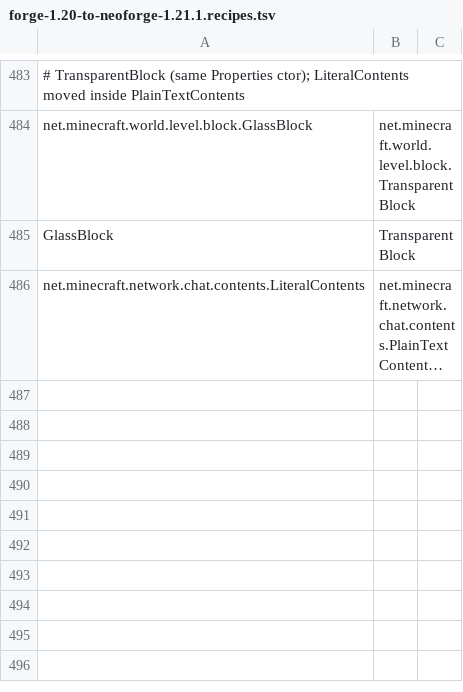
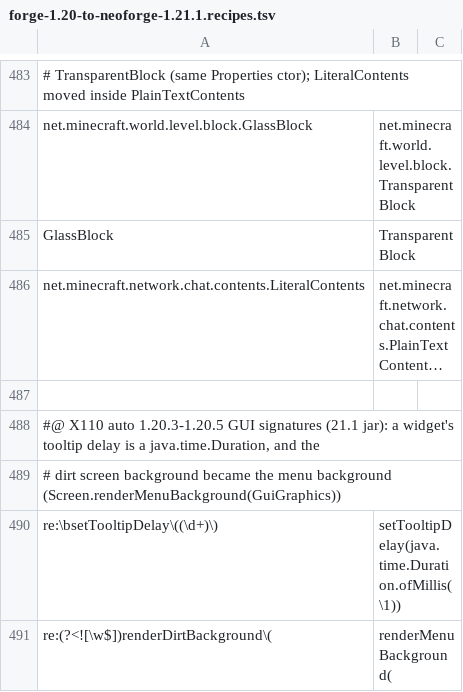
Before and after one commit to jivinstev/mc-mod-version-upgrade, a TSV file: tools/recipes/forge-1.20-to-neoforge-1.21.1.recipes.tsv, drawn as a sheet; only a part is shown, gaps mark what is left out; long unchanged cells end in …; the diff names each change by its address in the sheet, - before the commit and + after, or states it on an @@ line.

```diff
--- a/tools/recipes/forge-1.20-to-neoforge-1.21.1.recipes.tsv
+++ b/tools/recipes/forge-1.20-to-neoforge-1.21.1.recipes.tsv
+row 487: (empty)
+row 488: #@ X110 auto 1.20.3-1.20.5 GUI signatures (21.1 jar): a widget's tooltip delay is a java.time.Duration, and the
+row 489: # dirt screen background became the menu background (Screen.renderMenuBackground(GuiGraphics))
+row 490: re:\bsetTooltipDelay\((\d+)\) | setTooltipDelay(java.time.Duration.ofMillis(\1))
+row 491: re:(?<![\w$])renderDirtBackground\( | renderMenuBackground(
```
Also changed, not shown: 1 other file.
